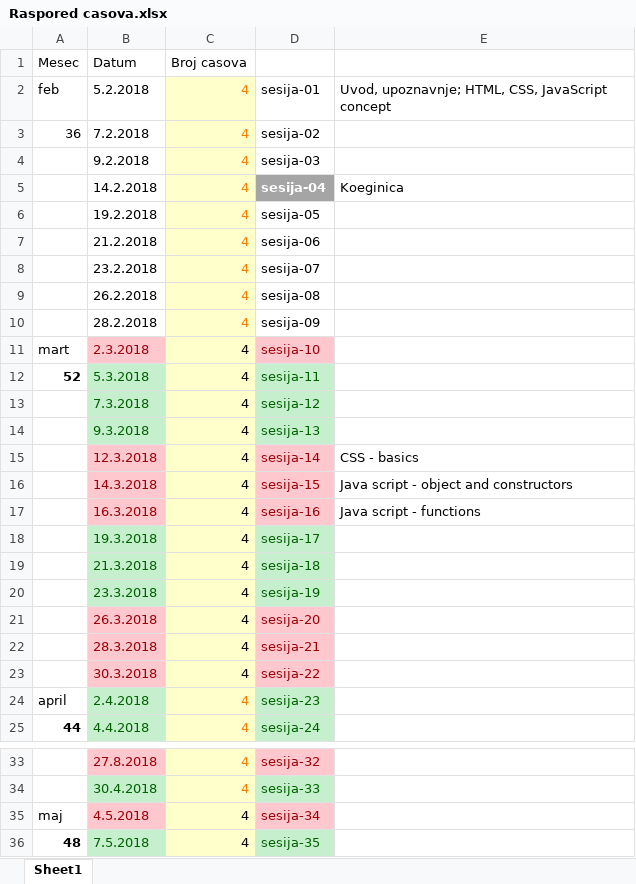
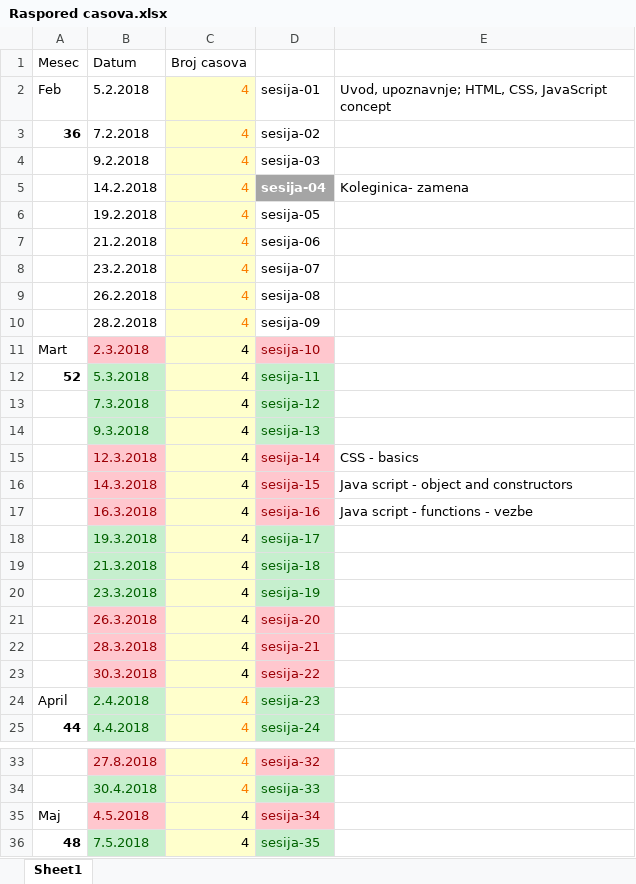
Before and after one commit to todalexcode/kurs-front-end, an Excel workbook: general/Raspored casova.xlsx, sheet Sheet1, drawn as a sheet; only a part is shown, gaps mark what is left out; values as stored, in another font and other column widths than the file's, no borders; the diff covers the shown part only; the diff names each change by its address in the sheet, - before the commit and + after, or states it on an @@ line.

```diff
--- a/general/Raspored casova.xlsx (sheet Sheet1)
+++ b/general/Raspored casova.xlsx (sheet Sheet1)
-A2 (Mesec): feb
+A2 (Mesec): Feb
-A3 bold: off
+A3 bold: on
-E5: Koeginica
+E5: Koleginica- zamena
-A11 (Mesec): mart
+A11 (Mesec): Mart
-E17: Java script - functions
+E17: Java script - functions - vezbe
-A24 (Mesec): april
+A24 (Mesec): April
-A35 (Mesec): maj
+A35 (Mesec): Maj
```
Also changed, not shown: cell formats elsewhere in this sheet, 7 other files.
